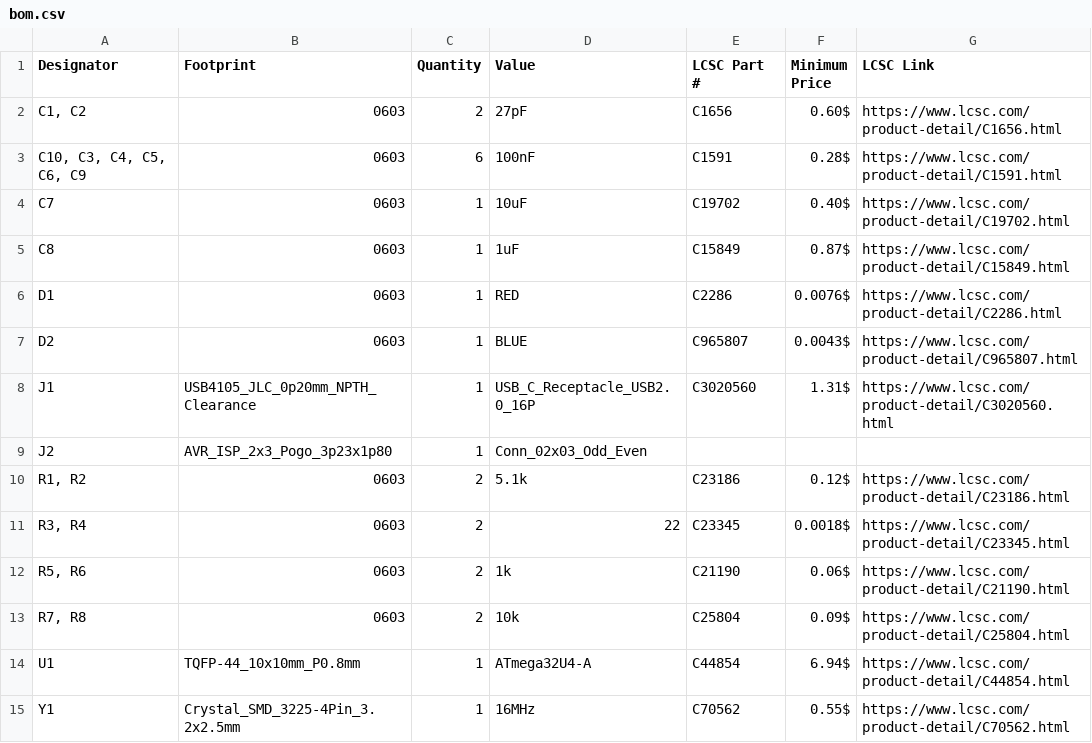
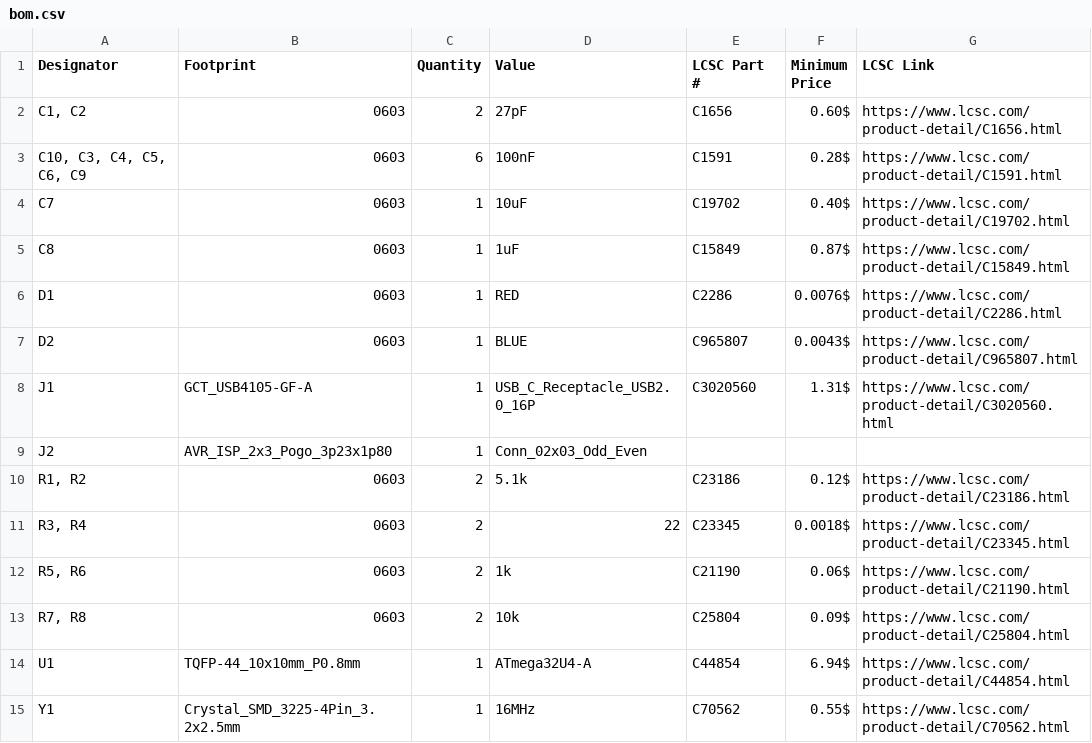
Before and after one commit to willybilly31/MicroKey, a CSV file: bom.csv, drawn as a sheet.

Commit message:
Update USB-C connector footprint
Replace the USB-C receptacle footprint with the GCT_USB4105-GF-A and update its PCB placement. Refresh the BOM, README, and production outputs to match.

```diff
--- a/bom.csv
+++ b/bom.csv
@@ -7,3 +7,3 @@ D1,0603,1,RED,C2286,0.0076$,https://www.lcsc.com/product-detail/C2286.html
 D2,0603,1,BLUE,C965807,0.0043$,https://www.lcsc.com/product-detail/C965807.html
-J1,USB4105_JLC_0p20mm_NPTH_Clearance,1,USB_C_Receptacle_USB2.0_16P,C3020560,1.31$,https://www.lcsc.com/product-detail/C3020560.html
+J1,GCT_USB4105-GF-A,1,USB_C_Receptacle_USB2.0_16P,C3020560,1.31$,https://www.lcsc.com/product-detail/C3020560.html
 J2,AVR_ISP_2x3_Pogo_3p23x1p80,1,Conn_02x03_Odd_Even,,,
```
Also changed, not shown: USB_Keyboard_32U4/production/positions.csv, 8 other files.
